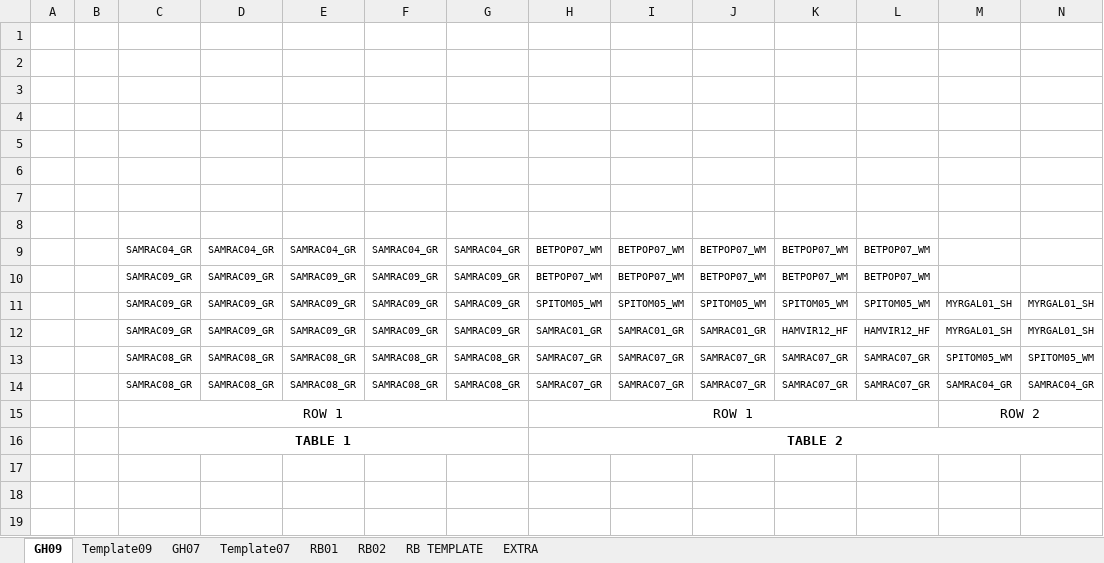
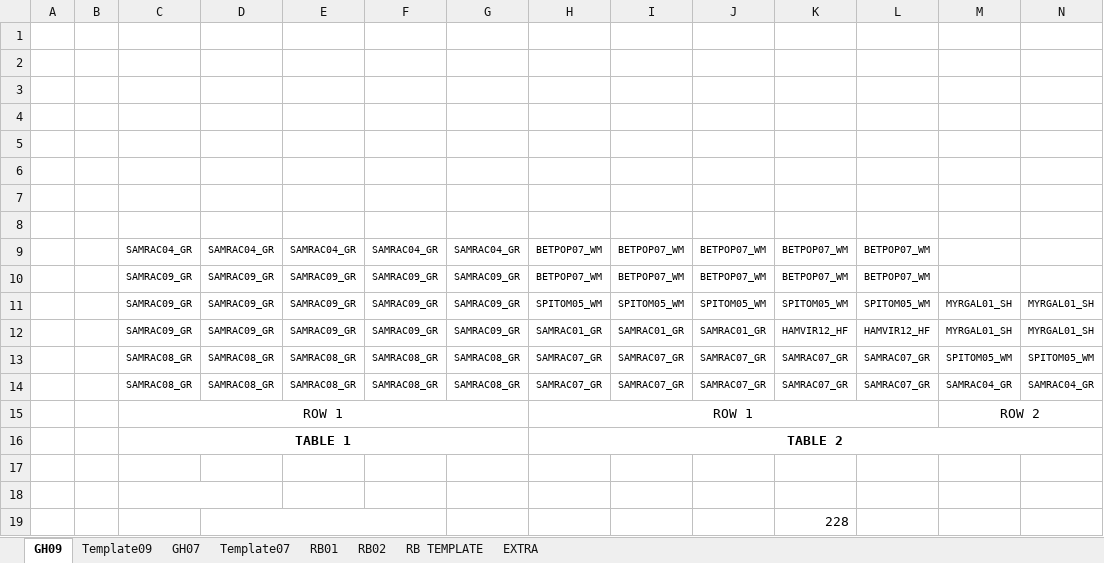
Before and after one commit to lizzieinvancouver/wildhellgarden, an Excel workbook: Planning/Greenhouse and Raised Beds Map.xlsx, sheet GH09, drawn as a sheet; only a part is shown; values as stored, in another font and other column widths than the file's, no borders; rows hold the shown columns only; the diff names each change by its address in the sheet, - before the commit and + after, or states it on an @@ line.

```diff
--- a/Planning/Greenhouse and Raised Beds Map.xlsx (sheet GH09)
+++ b/Planning/Greenhouse and Raised Beds Map.xlsx (sheet GH09)
+row 17: (empty)
+row 18: (empty)
+row 19:  |  |  |  |  |  |  |  |  |  | 228
```
Also changed, not shown: sheet GH07, sheet RB01, sheet EXTRA, sheet RB02, 1 other file.
